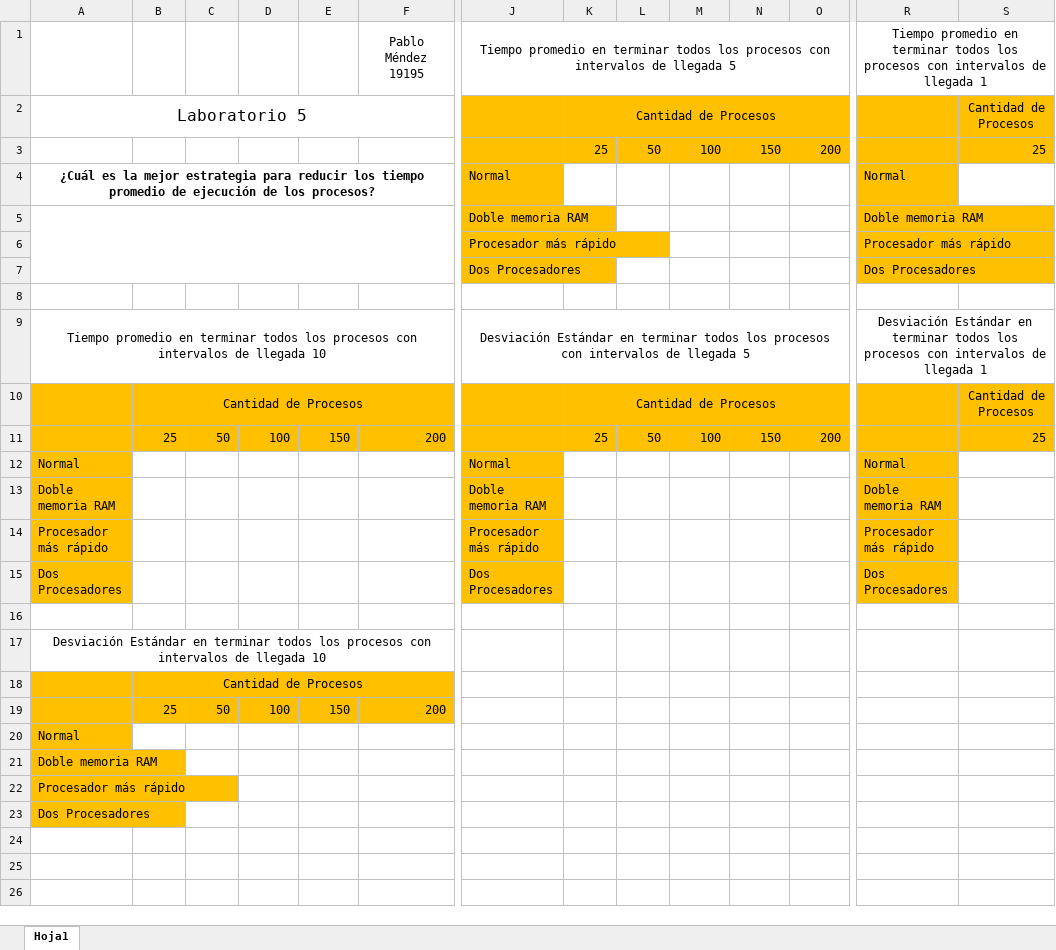
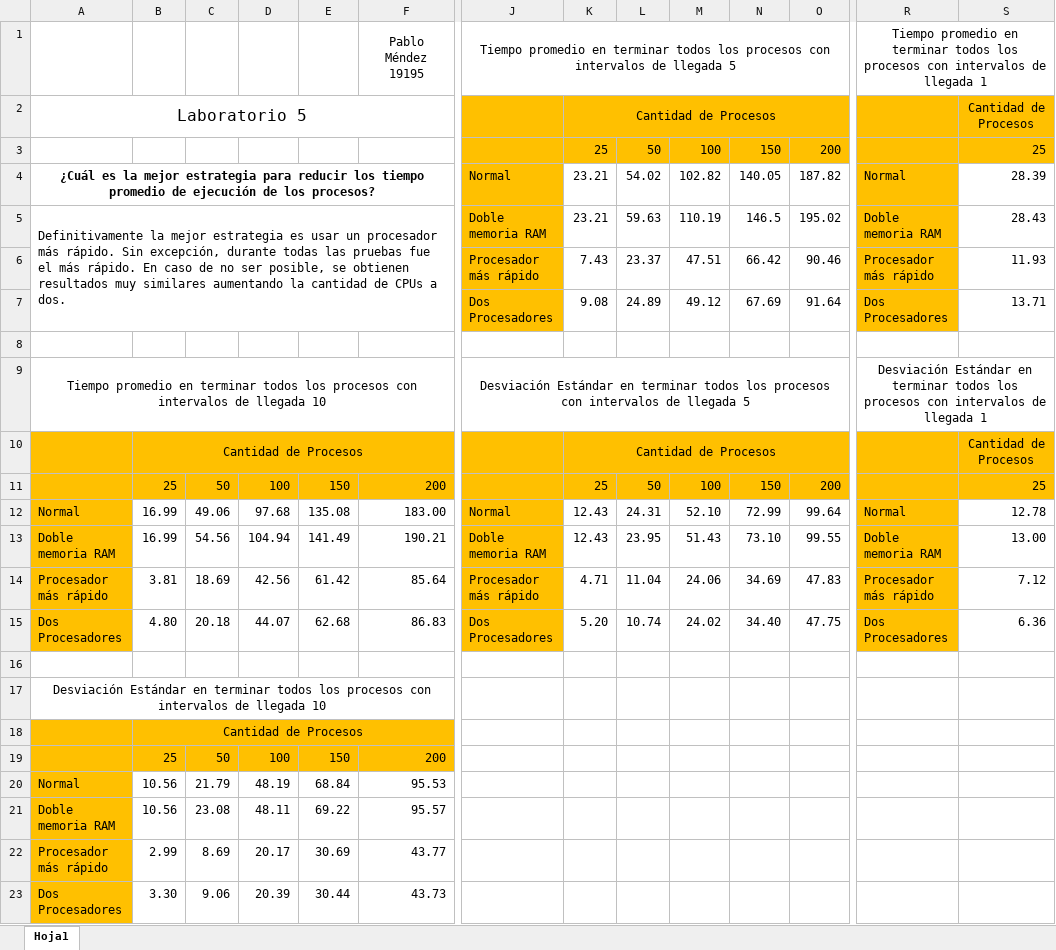
Before and after one commit to El-Mendez/ADT_HT5, an Excel workbook: Resultados.xlsx, sheet Hoja1, drawn as a sheet; only a part is shown, gaps mark what is left out; values as stored, in another font and other column widths than the file's, no borders; charts and pictures not drawn; removed rows and columns are numbered as before the commit, all else as after; rows hold the shown columns only; the diff names each change by its address in the sheet, - before the commit and + after, or states it on an @@ line.

Commit message:
Resultados terminados

```diff
--- a/Resultados.xlsx (sheet Hoja1)
+++ b/Resultados.xlsx (sheet Hoja1)
-row 4: ¿Cuál es la mejor estrategia para reducir los tiempo promedio de ejecución de los procesos? |  |  |  |  |  | Normal |  |  |  |  |  | Normal
-row 5:  |  |  |  |  |  | Doble memoria RAM |  |  |  |  |  | Doble memoria RAM
-row 6:  |  |  |  |  |  | Procesador más rápido |  |  |  |  |  | Procesador más rápido
-row 7:  |  |  |  |  |  | Dos Procesadores |  |  |  |  |  | Dos Procesadores
+row 4: ¿Cuál es la mejor estrategia para reducir los tiempo promedio de ejecución de los procesos? |  |  |  |  |  | Normal | 23.21 | 54.02 | 102.82 | 140.05 | 187.82 | Normal | 28.39
+row 5: Definitivamente la mejor estrategia es usar un procesador más rápido. Sin excepción, durante todas las pruebas fue el más rápido. En caso de no ser posible, se obtienen resultados muy similares aumentando la cantidad de CPUs a dos. |  |  |  |  |  | Doble memoria RAM | 23.21 | 59.63 | 110.19 | 146.5 | 195.02 | Doble memoria RAM | 28.43
+row 6:  |  |  |  |  |  | Procesador más rápido | 7.43 | 23.37 | 47.51 | 66.42 | 90.46 | Procesador más rápido | 11.93
+row 7:  |  |  |  |  |  | Dos Procesadores | 9.08 | 24.89 | 49.12 | 67.69 | 91.64 | Dos Procesadores | 13.71
-row 12: Normal |  |  |  |  |  | Normal |  |  |  |  |  | Normal
-row 13: Doble memoria RAM |  |  |  |  |  | Doble memoria RAM |  |  |  |  |  | Doble memoria RAM
-row 14: Procesador más rápido |  |  |  |  |  | Procesador más rápido |  |  |  |  |  | Procesador más rápido
-row 15: Dos Procesadores |  |  |  |  |  | Dos Procesadores |  |  |  |  |  | Dos Procesadores
+row 12: Normal | 16.99 | 49.06 | 97.68 | 135.08 | 183.00 | Normal | 12.43 | 24.31 | 52.10 | 72.99 | 99.64 | Normal | 12.78
+row 13: Doble memoria RAM | 16.99 | 54.56 | 104.94 | 141.49 | 190.21 | Doble memoria RAM | 12.43 | 23.95 | 51.43 | 73.10 | 99.55 | Doble memoria RAM | 13.00
+row 14: Procesador más rápido | 3.81 | 18.69 | 42.56 | 61.42 | 85.64 | Procesador más rápido | 4.71 | 11.04 | 24.06 | 34.69 | 47.83 | Procesador más rápido | 7.12
+row 15: Dos Procesadores | 4.80 | 20.18 | 44.07 | 62.68 | 86.83 | Dos Procesadores | 5.20 | 10.74 | 24.02 | 34.40 | 47.75 | Dos Procesadores | 6.36
-row 20: Normal
-row 21: Doble memoria RAM
-row 22: Procesador más rápido
-row 23: Dos Procesadores
+row 20: Normal | 10.56 | 21.79 | 48.19 | 68.84 | 95.53
+row 21: Doble memoria RAM | 10.56 | 23.08 | 48.11 | 69.22 | 95.57
+row 22: Procesador más rápido | 2.99 | 8.69 | 20.17 | 30.69 | 43.77
+row 23: Dos Procesadores | 3.30 | 9.06 | 20.39 | 30.44 | 43.73
```
Also changed, not shown: charts or pictures, 1 other file.
